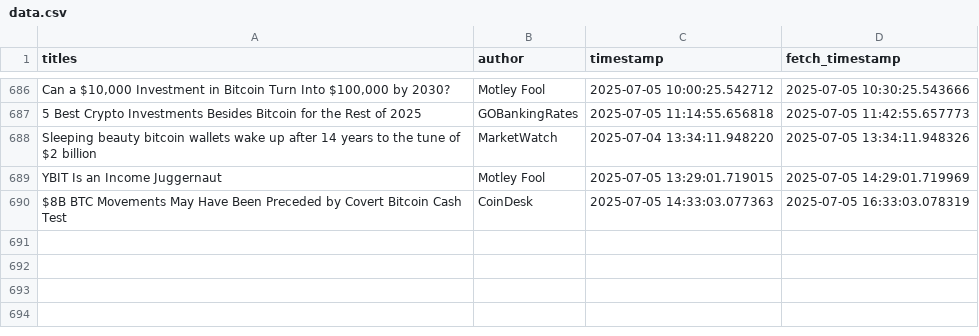
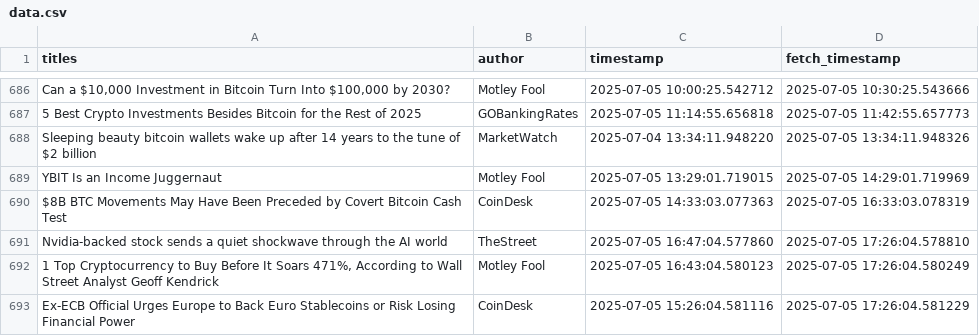
Before and after one commit to lucasmalinski/financial-sentiment-pipeline, a CSV file: data.csv, drawn as a sheet; only a part is shown, gaps mark what is left out.

Commit message:
30 min update: added news (2025-07-05T17:26:04Z)

```diff
--- a/data.csv
+++ b/data.csv
@@ -690 +690,4 @@ YBIT Is an Income Juggernaut,Motley Fool,2025-07-05 13:29:01.719015,2025-07-05 1
 $8B BTC Movements May Have Been Preceded by Covert Bitcoin Cash Test,CoinDesk,2025-07-05 14:33:03.077363,2025-07-05 16:33:03.078319
+Nvidia-backed stock sends a quiet shockwave through the AI world,TheStreet,2025-07-05 16:47:04.577860,2025-07-05 17:26:04.578810
+"1 Top Cryptocurrency to Buy Before It Soars 471%, According to Wall Street Analyst Geoff Kendrick",Motley Fool,2025-07-05 16:43:04.580123,2025-07-05 17:26:04.580249
+Ex-ECB Official Urges Europe to Back Euro Stablecoins or Risk Losing Financial Power,CoinDesk,2025-07-05 15:26:04.581116,2025-07-05 17:26:04.581229
```
